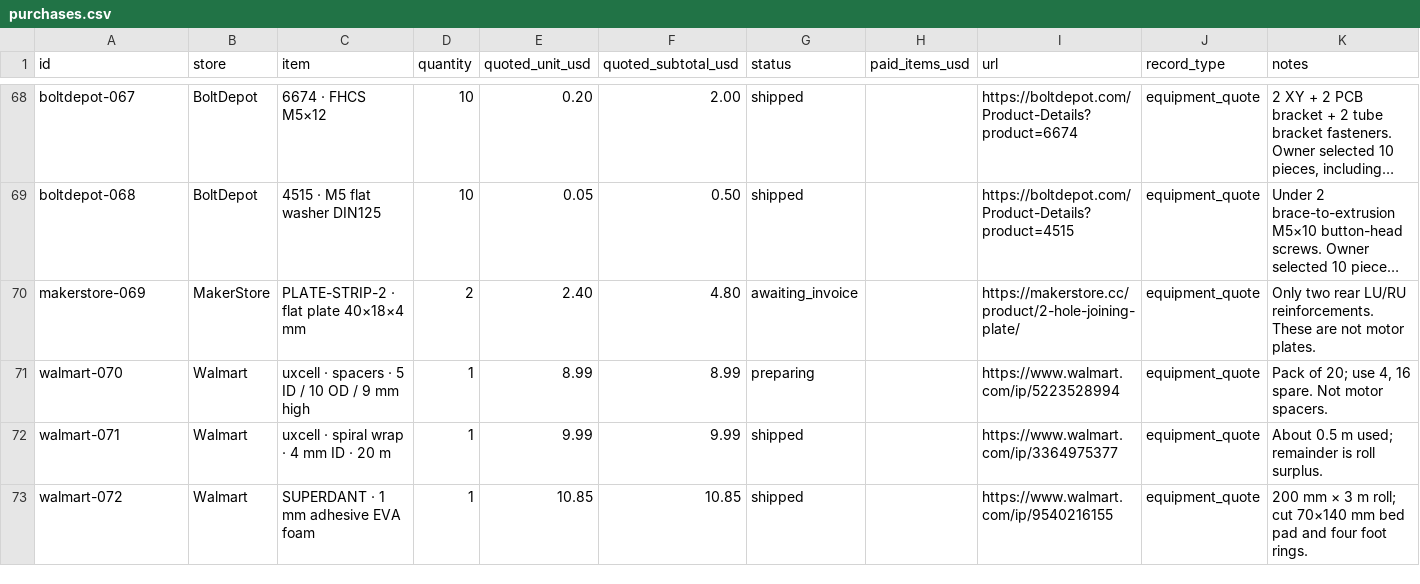
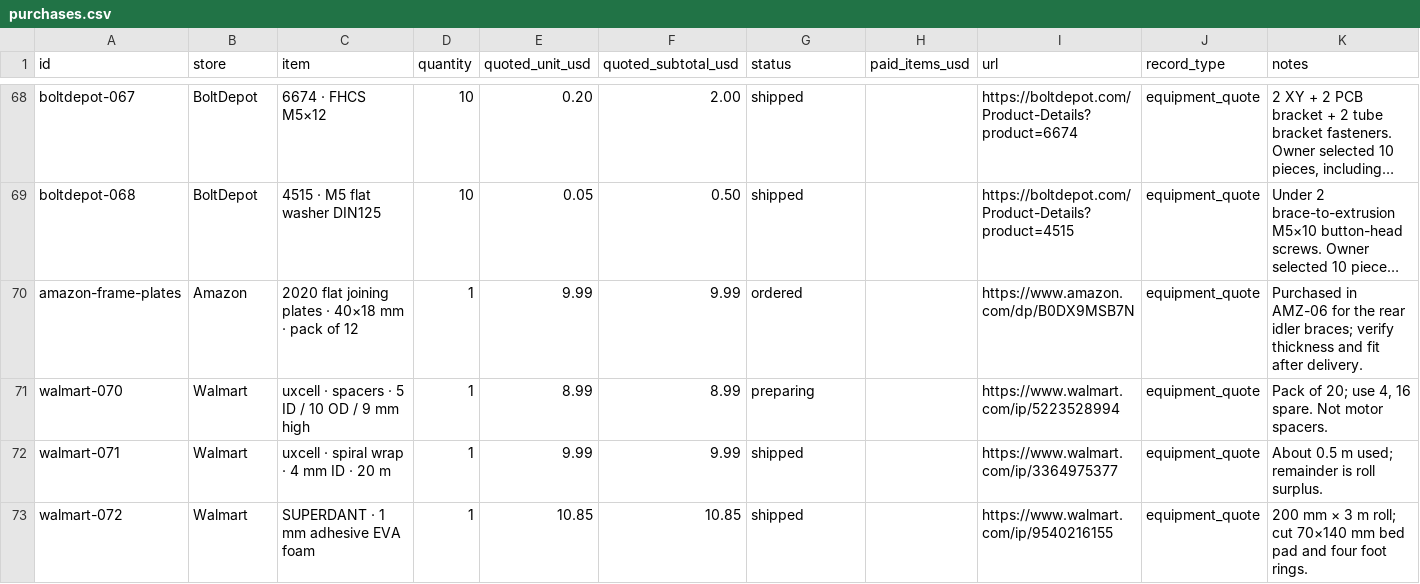
Before and after one commit to ealfaro29/livinginacat-world, a CSV file: downloads/purchases.csv, drawn as a sheet; only a part is shown, gaps mark what is left out; long unchanged cells end in …; removed rows and columns are numbered as before the commit, all else as after; the diff names each change by its address in the sheet, - before the commit and + after, or states it on an @@ line.

```diff
--- a/downloads/purchases.csv
+++ b/downloads/purchases.csv
-row 70: makerstore-069 | MakerStore | PLATE-STRIP-2 · flat plate 40×18×4 mm | 2 | 2.40 | 4.80 | awaiting_invoice |  | https://makerstore.cc/product/2-hole-joining-plate/ | equipment_quote | Only two rear LU/RU reinforcements. These are not motor plates.
+row 70: amazon-frame-plates | Amazon | 2020 flat joining plates · 40×18 mm · pack of 12 | 1 | 9.99 | 9.99 | ordered |  | https://www.amazon.com/dp/B0DX9MSB7N | equipment_quote | Purchased in AMZ-06 for the rear idler braces; verify thickness and fit after delivery.
```
Also changed, not shown: 15 other files.
